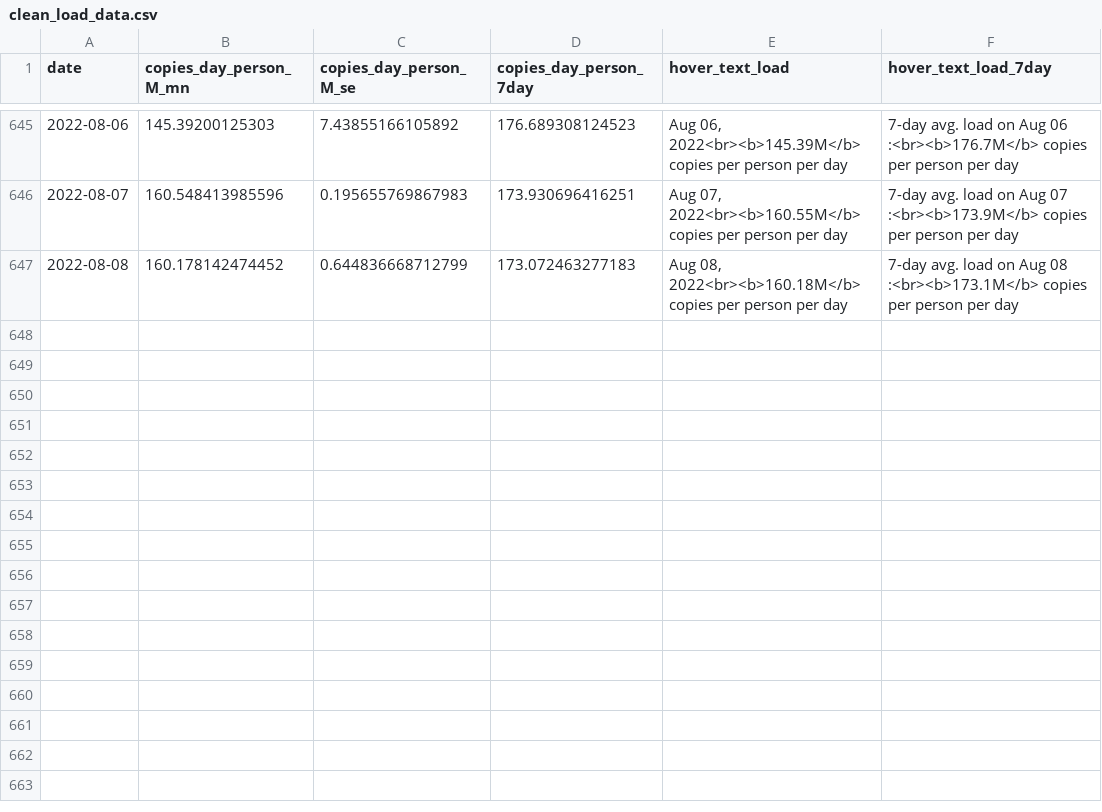
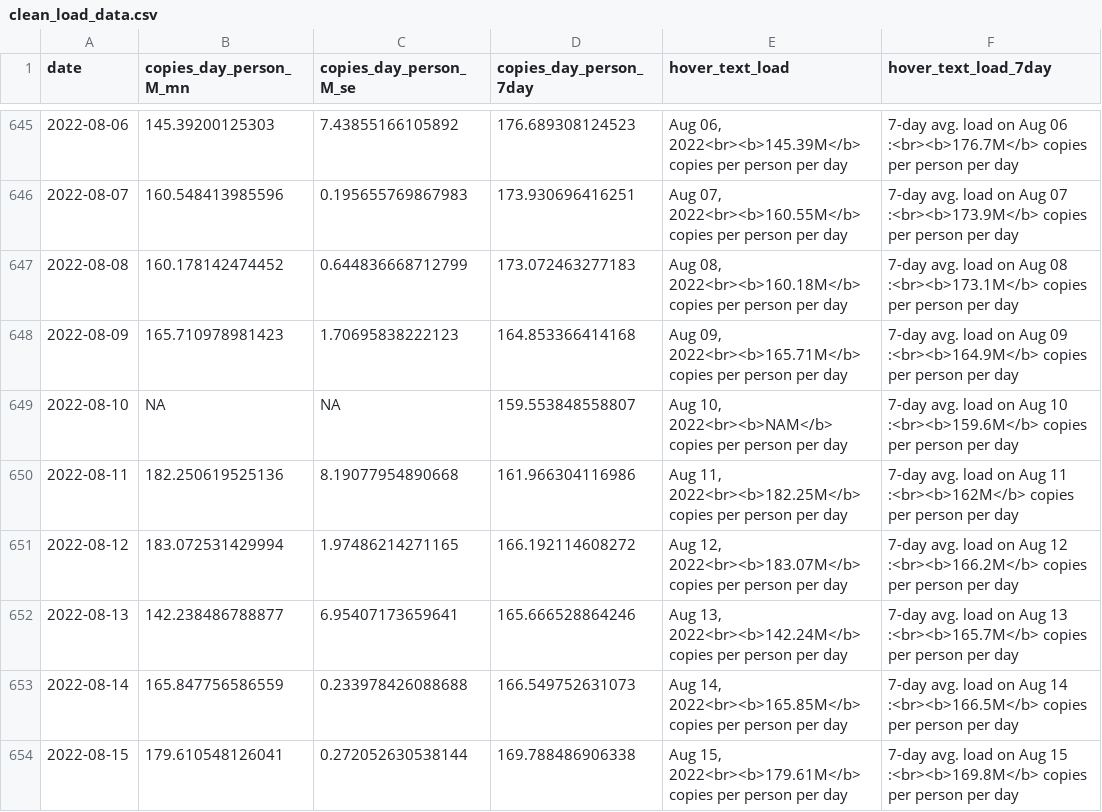
Before and after one commit to Metropolitan-Council/covid-poops, a CSV file: data/clean_load_data.csv, drawn as a sheet; only a part is shown, gaps mark what is left out.

```diff
--- a/data/clean_load_data.csv
+++ b/data/clean_load_data.csv
@@ -647 +647,8 @@
 2022-08-08,160.178142474452,0.644836668712799,173.072463277183,"Aug 08, 2022<br><b>160.18M</b> copies per person per day","7-day avg. load on Aug 08 :<br><b>173.1M</b> copies per person per day"
+2022-08-09,165.710978981423,1.70695838222123,164.853366414168,"Aug 09, 2022<br><b>165.71M</b> copies per person per day","7-day avg. load on Aug 09 :<br><b>164.9M</b> copies per person per day"
+2022-08-10,NA,NA,159.553848558807,"Aug 10, 2022<br><b>NAM</b> copies per person per day","7-day avg. load on Aug 10 :<br><b>159.6M</b> copies per person per day"
+2022-08-11,182.250619525136,8.19077954890668,161.966304116986,"Aug 11, 2022<br><b>182.25M</b> copies per person per day","7-day avg. load on Aug 11 :<br><b>162M</b> copies per person per day"
+2022-08-12,183.072531429994,1.97486214271165,166.192114608272,"Aug 12, 2022<br><b>183.07M</b> copies per person per day","7-day avg. load on Aug 12 :<br><b>166.2M</b> copies per person per day"
+2022-08-13,142.238486788877,6.95407173659641,165.666528864246,"Aug 13, 2022<br><b>142.24M</b> copies per person per day","7-day avg. load on Aug 13 :<br><b>165.7M</b> copies per person per day"
+2022-08-14,165.847756586559,0.233978426088688,166.549752631073,"Aug 14, 2022<br><b>165.85M</b> copies per person per day","7-day avg. load on Aug 14 :<br><b>166.5M</b> copies per person per day"
+2022-08-15,179.610548126041,0.272052630538144,169.788486906338,"Aug 15, 2022<br><b>179.61M</b> copies per person per day","7-day avg. load on Aug 15 :<br><b>169.8M</b> copies per person per day"
```
Also changed, not shown: data/case_data.csv, data/clean_variant_data.csv, 27 other files.
